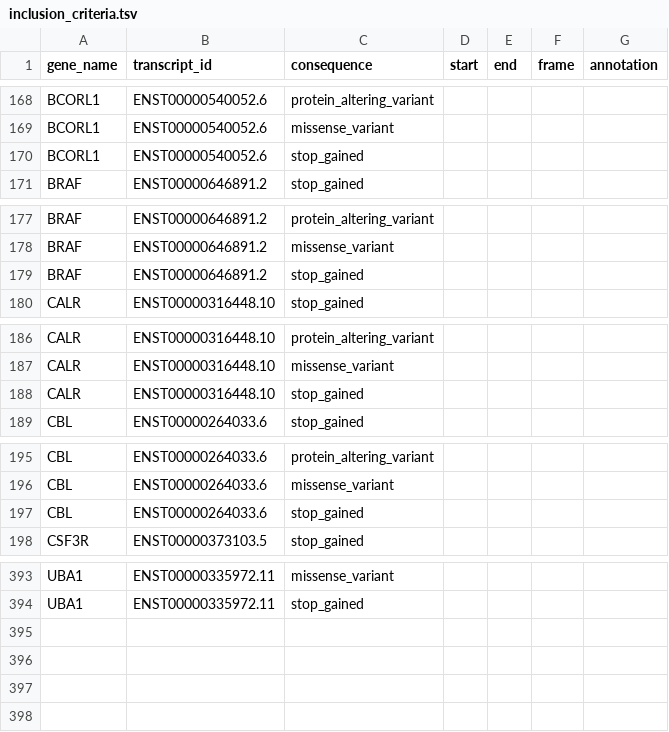
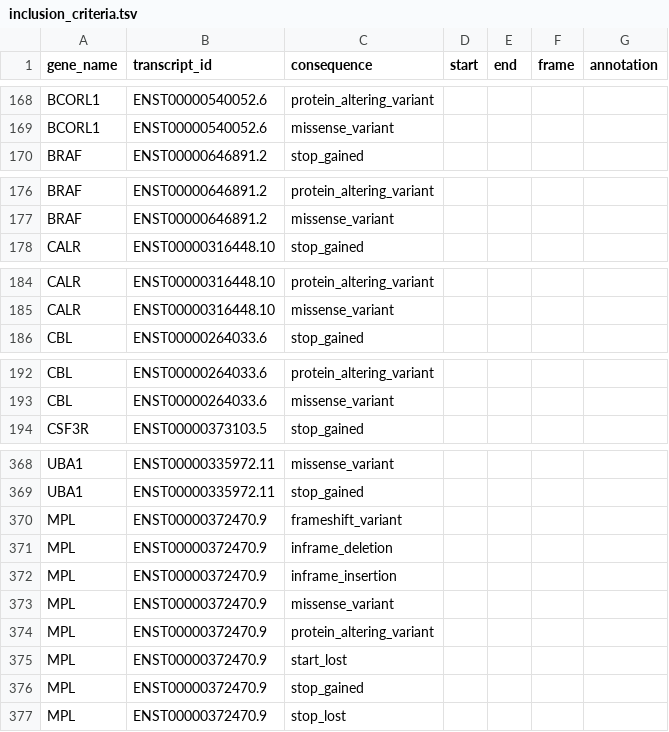
Before and after one commit to LUMC/HAMLET, a TSV file: utilities/deps/small-files/inclusion_criteria.tsv, drawn as a sheet; only a part is shown, gaps mark what is left out; removed rows and columns are numbered as before the commit, all else as after; the diff covers the shown part only; the diff names each change by its address in the sheet, - before the commit and + after, or states it on an @@ line.

Commit message:
include gene MPL and delete duplicate rows

```diff
--- a/utilities/deps/small-files/inclusion_criteria.tsv
+++ b/utilities/deps/small-files/inclusion_criteria.tsv
-row 170: BCORL1 | ENST00000540052.6 | stop_gained
-row 179: BRAF | ENST00000646891.2 | stop_gained
-row 188: CALR | ENST00000316448.10 | stop_gained
-row 197: CBL | ENST00000264033.6 | stop_gained
+row 370: MPL | ENST00000372470.9 | frameshift_variant
+row 371: MPL | ENST00000372470.9 | inframe_deletion
+row 372: MPL | ENST00000372470.9 | inframe_insertion
+row 373: MPL | ENST00000372470.9 | missense_variant
+row 374: MPL | ENST00000372470.9 | protein_altering_variant
+row 375: MPL | ENST00000372470.9 | start_lost
+row 376: MPL | ENST00000372470.9 | stop_gained
+row 377: MPL | ENST00000372470.9 | stop_lost
```
Also changed, not shown: 21 removed rows elsewhere in this file.
